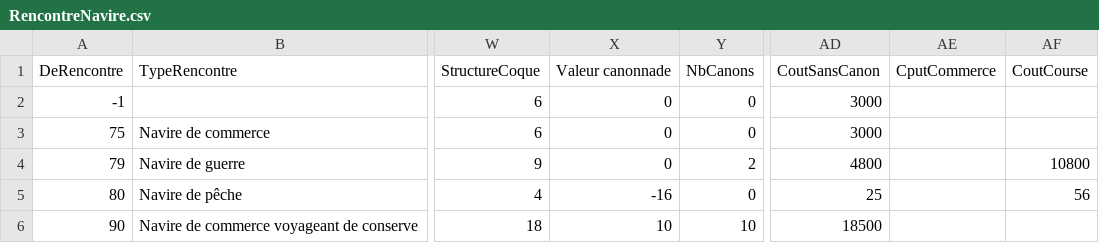
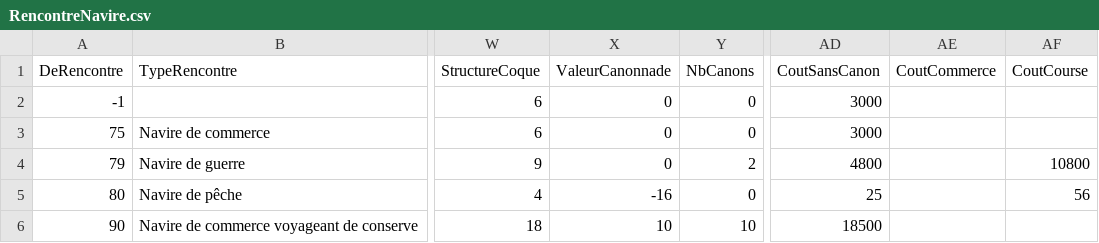
Before and after one commit to alertya/LogicielPNGaming, a CSV file: files/data/RencontreNavire.csv, drawn as a sheet; only a part is shown, gaps mark what is left out; the diff names each change by its address in the sheet, - before the commit and + after, or states it on an @@ line.

Commit message:
Debug classe Navire qui ne prend ni les entetes, ni les bonnes valeurs

```diff
--- a/files/data/RencontreNavire.csv
+++ b/files/data/RencontreNavire.csv
-X1: Valeur canonnade
+X1: ValeurCanonnade
-AE1: CputCommerce
+AE1: CoutCommerce
```
